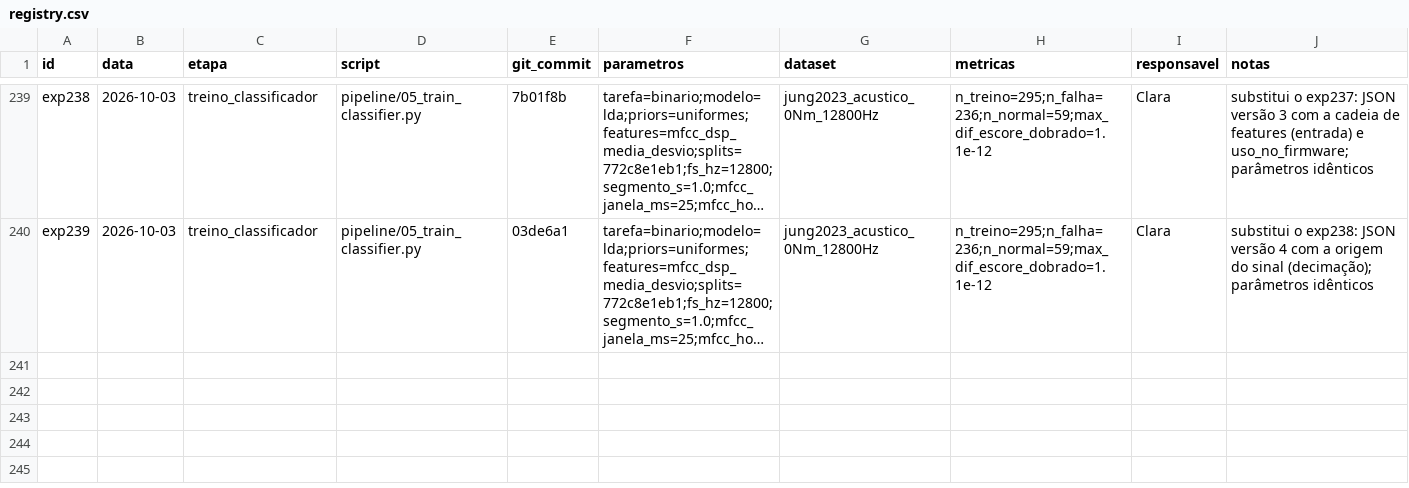
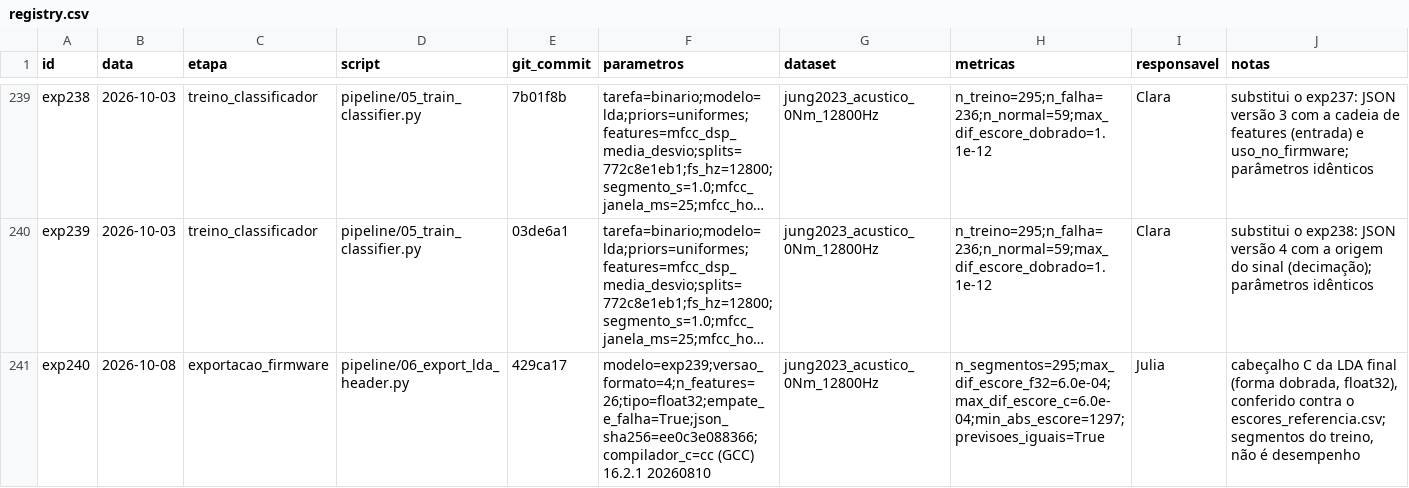
Before and after one commit to claraamp/diagnostico-acustico-motores, a CSV file: experiments/registry.csv, drawn as a sheet; only a part is shown, gaps mark what is left out; long unchanged cells end in …; the diff names each change by its address in the sheet, - before the commit and + after, or states it on an @@ line.

```diff
--- a/experiments/registry.csv
+++ b/experiments/registry.csv
+row 241: exp240 | 2026-10-08 | exportacao_firmware | pipeline/06_export_lda_header.py | 429ca17 | modelo=exp239;versao_formato=4;n_features=26;tipo=float32;empate_e_falha=True;json_sha256=ee0c3e088366;compilador_c=cc (GCC) 16.2.1 20260810 | jung2023_acustico_0Nm_12800Hz | n_segmentos=295;max_dif_escore_f32=6.0e-04;max_dif_escore_c=6.0e-04;min_abs_escore=1297;previsoes_iguais=True | Julia | cabeçalho C da LDA final (forma dobrada, float32), conferido contra o escores_referencia.csv; segmentos do treino, não é desempenho
```
Also changed, not shown: 1 other file.
